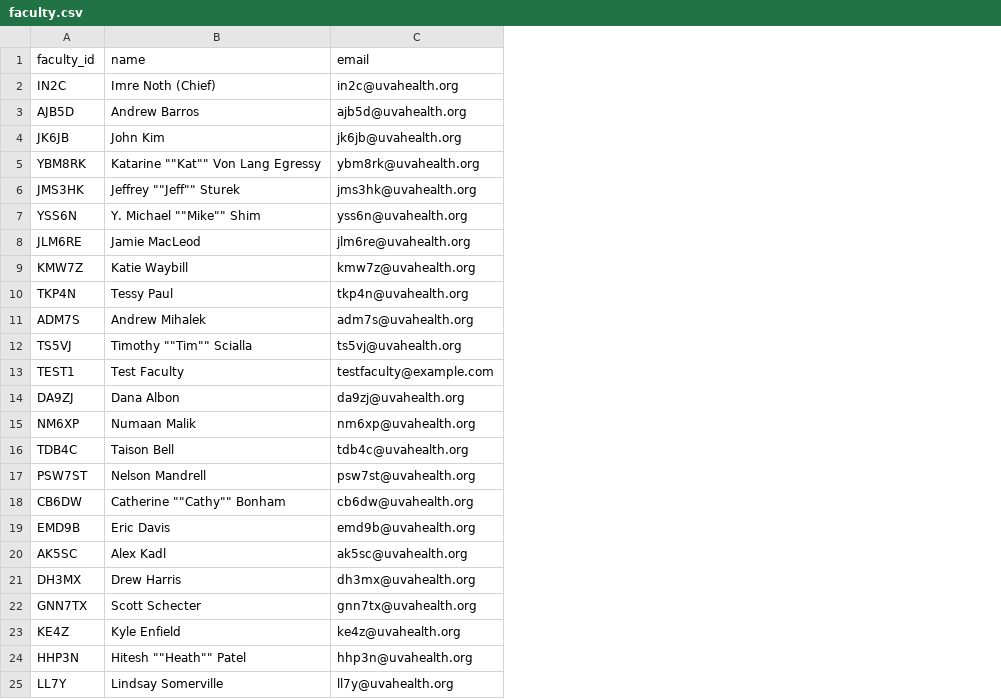
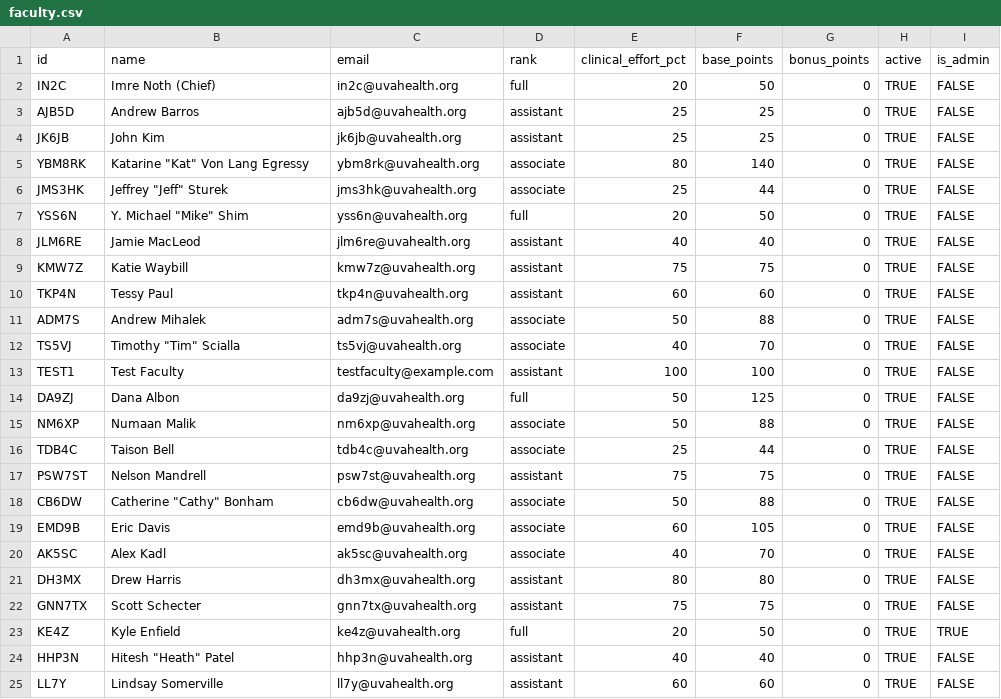
Before and after one commit to kbenfield-716ths/FacultyHub, a CSV file: faculty.csv, drawn as a sheet; the diff names each change by its address in the sheet, - before the commit and + after, or states it on an @@ line.

Commit message:
Add files via upload
Updated csv

```diff
--- a/faculty.csv
+++ b/faculty.csv
+column D (rank), rows 2-25: full | assistant | assistant | associate | associate | full | assistant | assistant | assistant | associate | associate | assistant | full | associate | associate | assistant | associate | associate | associate | assistant | assistant | full | assistant | assistant
+column E (clinical_effort_pct), rows 2-25: 20 | 25 | 25 | 80 | 25 | 20 | 40 | 75 | 60 | 50 | 40 | 100 | 50 | 50 | 25 | 75 | 50 | 60 | 40 | 80 | 75 | 20 | 40 | 60
+column F (base_points), rows 2-25: 50 | 25 | 25 | 140 | 44 | 50 | 40 | 75 | 60 | 88 | 70 | 100 | 125 | 88 | 44 | 75 | 88 | 105 | 70 | 80 | 75 | 50 | 40 | 60
+column G (bonus_points), rows 2-25: all 0
+column H (active), rows 2-25: all TRUE
+column I (is_admin), rows 2-25: FALSE | FALSE | FALSE | FALSE | FALSE | FALSE | FALSE | FALSE | FALSE | FALSE | FALSE | FALSE | FALSE | FALSE | FALSE | FALSE | FALSE | FALSE | FALSE | FALSE | FALSE | TRUE | FALSE | FALSE
-A1: faculty_id
+A1: id
-B5 (name): Katarine ""Kat"" Von Lang Egressy
+B5 (name): Katarine "Kat" Von Lang Egressy
-B6 (name): Jeffrey ""Jeff"" Sturek
+B6 (name): Jeffrey "Jeff" Sturek
-B7 (name): Y. Michael ""Mike"" Shim
+B7 (name): Y. Michael "Mike" Shim
-B12 (name): Timothy ""Tim"" Scialla
+B12 (name): Timothy "Tim" Scialla
-B18 (name): Catherine ""Cathy"" Bonham
+B18 (name): Catherine "Cathy" Bonham
-B24 (name): Hitesh ""Heath"" Patel
+B24 (name): Hitesh "Heath" Patel
```
